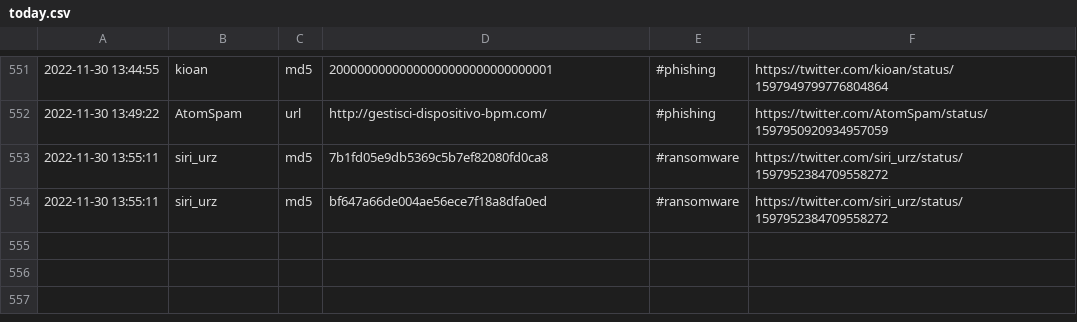
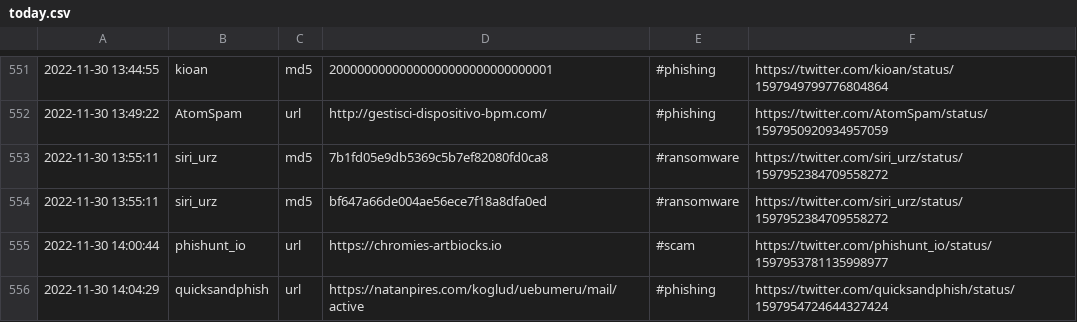
Before and after one commit to nankopeter/TweetFeed, a CSV file: today.csv, drawn as a sheet; only a part is shown, gaps mark what is left out.

```diff
--- a/today.csv
+++ b/today.csv
@@ -554 +554,3 @@
 2022-11-30 13:55:11,siri_urz,md5,bf647a66de004ae56ece7f18a8dfa0ed,#ransomware,https://twitter.com/siri_urz/status/1597952384709558272
+2022-11-30 14:00:44,phishunt_io,url,https://chromies-artbiocks.io,#scam,https://twitter.com/phishunt_io/status/1597953781135998977
+2022-11-30 14:04:29,quicksandphish,url,https://natanpires.com/koglud/uebumeru/mail/active,#phishing,https://twitter.com/quicksandphish/status/1597954724644327424
```
Also changed, not shown: 202211/20221130.csv, 3 other files.
